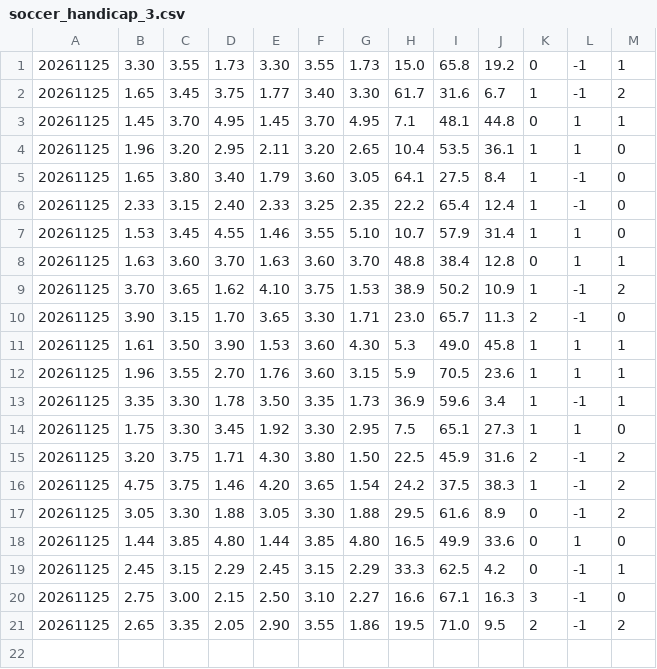
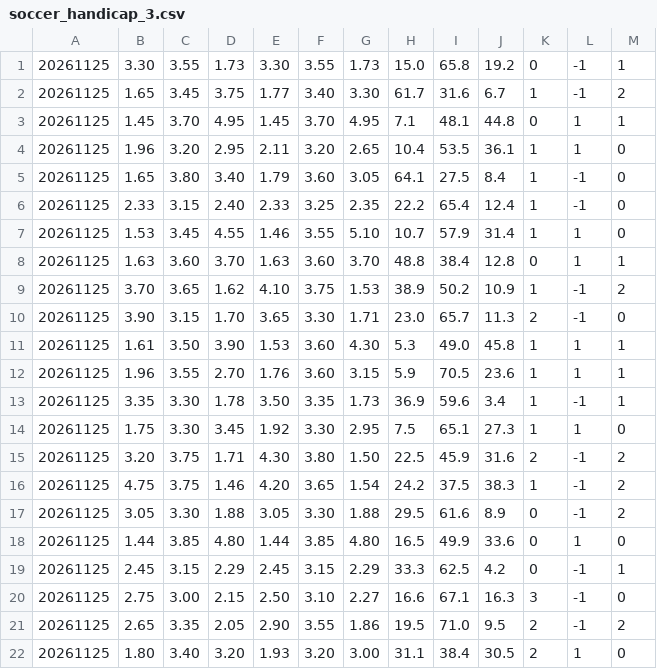
Before and after one commit to minhu8238/odds-lens, a CSV file: data/history_new/260140/soccer_handicap_3.csv, drawn as a sheet.

```diff
--- a/data/history_new/260140/soccer_handicap_3.csv
+++ b/data/history_new/260140/soccer_handicap_3.csv
@@ -21 +21,2 @@
 20261125,2.65,3.35,2.05,2.90,3.55,1.86,19.5,71.0,9.5,2,-1,2
+20261125,1.80,3.40,3.20,1.93,3.20,3.00,31.1,38.4,30.5,2,1,0
```
Also changed, not shown: data/history_new/260140/atlas_soccer_handicap_3.csv, data/history_new/260140/atlas_soccer_normal_3.csv, 9 other files.
